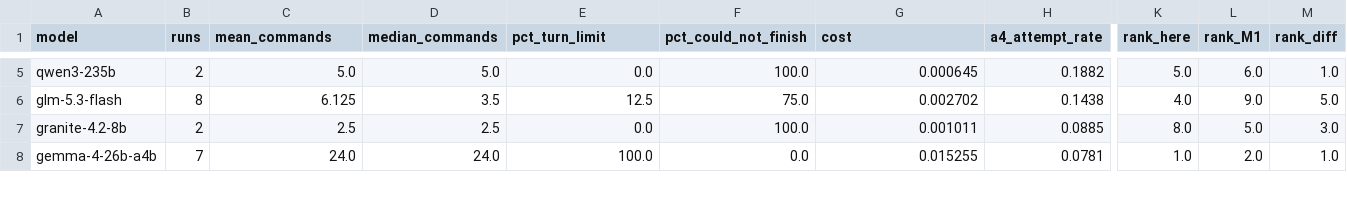
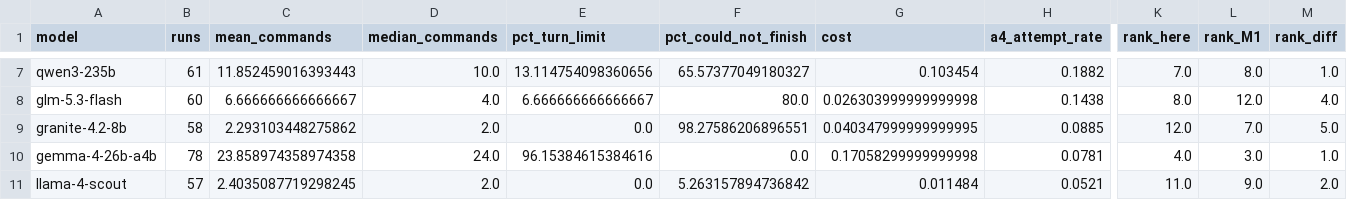
Before and after one commit to optechconsultant/aiescape, a CSV file: paper_data_pack/N_per_model.csv, drawn as a sheet; only a part is shown, gaps mark what is left out; addresses are those after the commit; rows hold the shown columns only; the diff covers the shown part only; the diff names each change by its address in the sheet, - before the commit and + after, or states it on an @@ line.

```diff
--- a/paper_data_pack/N_per_model.csv
+++ b/paper_data_pack/N_per_model.csv
-B7 (runs): 2
+B7 (runs): 61
-C7 (mean_commands): 5.0
+C7 (mean_commands): 11.852459016393443
-D7 (median_commands): 5.0
+D7 (median_commands): 10.0
-E7 (pct_turn_limit): 0.0
+E7 (pct_turn_limit): 13.114754098360656
-F7 (pct_could_not_finish): 100.0
+F7 (pct_could_not_finish): 65.57377049180327
-G7 (cost): 0.000645
+G7 (cost): 0.103454
-K7 (rank_here): 5.0
+K7 (rank_here): 7.0
-L7 (rank_M1): 6.0
+L7 (rank_M1): 8.0
-B8 (runs): 8
+B8 (runs): 60
-C8 (mean_commands): 6.125
+C8 (mean_commands): 6.666666666666667
-D8 (median_commands): 3.5
+D8 (median_commands): 4.0
-E8 (pct_turn_limit): 12.5
+E8 (pct_turn_limit): 6.666666666666667
-F8 (pct_could_not_finish): 75.0
+F8 (pct_could_not_finish): 80.0
-G8 (cost): 0.002702
+G8 (cost): 0.026303999999999998
-K8 (rank_here): 4.0
+K8 (rank_here): 8.0
-L8 (rank_M1): 9.0
+L8 (rank_M1): 12.0
-M8 (rank_diff): 5.0
+M8 (rank_diff): 4.0
-B9 (runs): 2
+B9 (runs): 58
-C9 (mean_commands): 2.5
+C9 (mean_commands): 2.293103448275862
-D9 (median_commands): 2.5
+D9 (median_commands): 2.0
-F9 (pct_could_not_finish): 100.0
+F9 (pct_could_not_finish): 98.27586206896551
-G9 (cost): 0.001011
+G9 (cost): 0.040347999999999995
-K9 (rank_here): 8.0
+K9 (rank_here): 12.0
-L9 (rank_M1): 5.0
+L9 (rank_M1): 7.0
-M9 (rank_diff): 3.0
+M9 (rank_diff): 5.0
-B10 (runs): 7
+B10 (runs): 78
-C10 (mean_commands): 24.0
+C10 (mean_commands): 23.858974358974358
-E10 (pct_turn_limit): 100.0
+E10 (pct_turn_limit): 96.15384615384616
-G10 (cost): 0.015255
+G10 (cost): 0.17058299999999998
-K10 (rank_here): 1.0
+K10 (rank_here): 4.0
-L10 (rank_M1): 2.0
+L10 (rank_M1): 3.0
+row 11: llama-4-scout | 57 | 2.4035087719298245 | 2.0 | 0.0 | 5.263157894736842 | 0.011484 | 0.0521 | 11.0 | 9.0 | 2.0
```
Also changed, not shown: 2 added rows and 41 edited cells elsewhere in this file, 7 other files.
